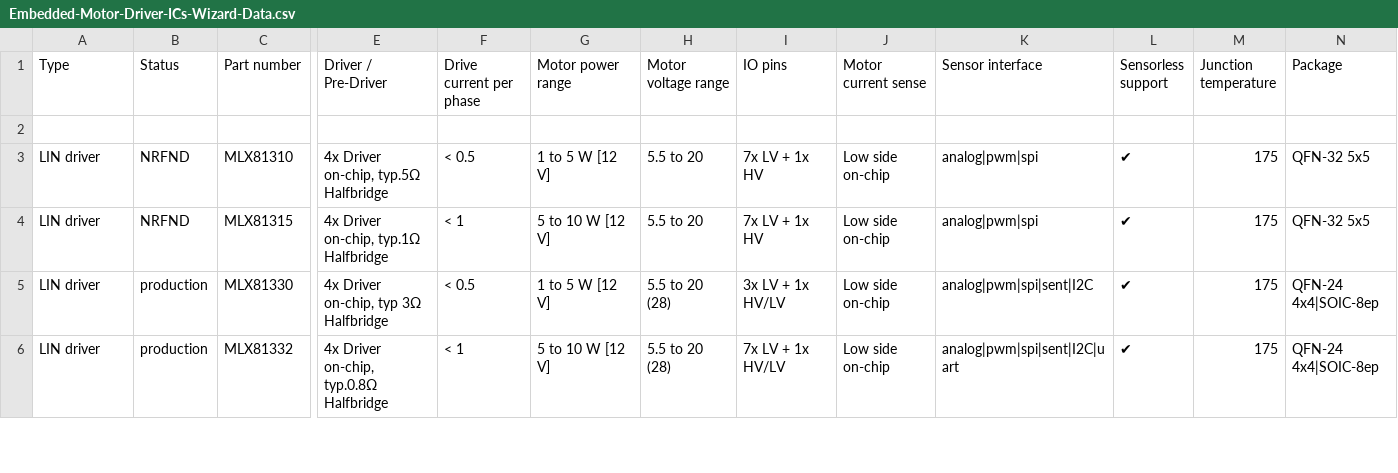
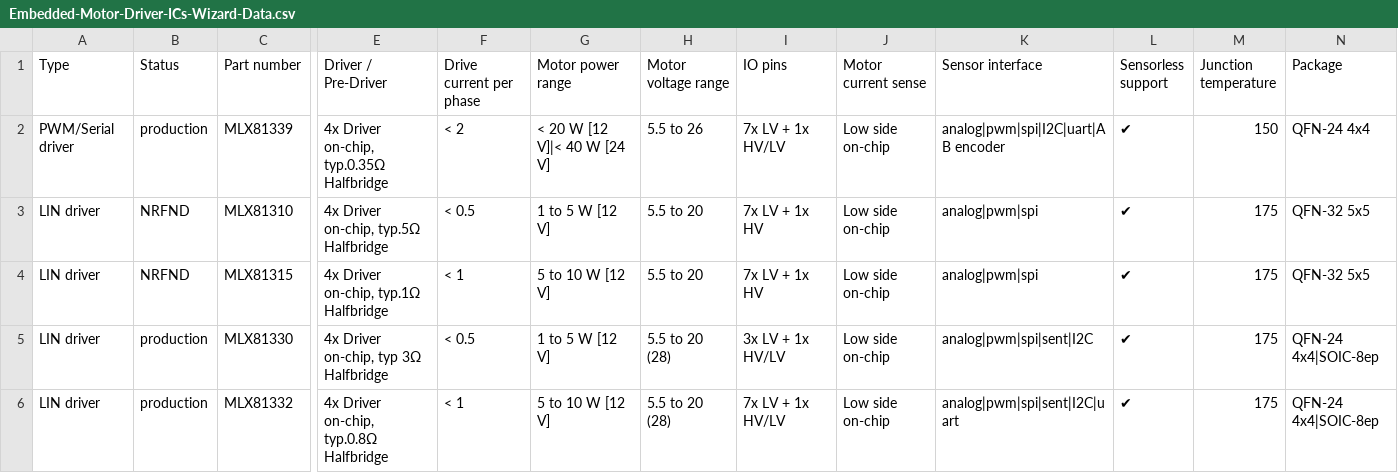
Before and after one commit to MelexisBC/Wizard--Embedded-Motor-Driver-ICs-Data, a CSV file: Embedded-Motor-Driver-ICs-Wizard-Data.csv, drawn as a sheet; only a part is shown, gaps mark what is left out; rows hold the shown columns only; the diff names each change by its address in the sheet, - before the commit and + after, or states it on an @@ line.

Commit message:
Wizard - Embedded motor driver ICs - Google sheet updated

```diff
--- a/Embedded-Motor-Driver-ICs-Wizard-Data.csv
+++ b/Embedded-Motor-Driver-ICs-Wizard-Data.csv
-row 2: (empty)
+row 2: PWM/Serial driver | production | MLX81339 | 4x Driver on-chip, typ.0.35Ω Halfbridge | < 2 | < 20 W [12 V]|< 40 W [24 V] | 5.5 to 26 | 7x LV + 1x HV/LV | Low side on-chip | analog|pwm|spi|I2C|uart|AB encoder | ✔ | 150 | QFN-24 4x4
```
